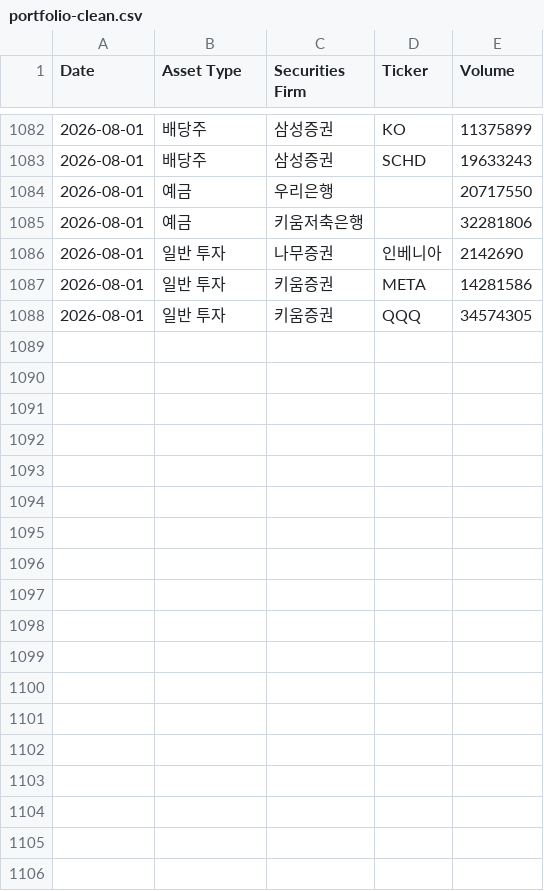
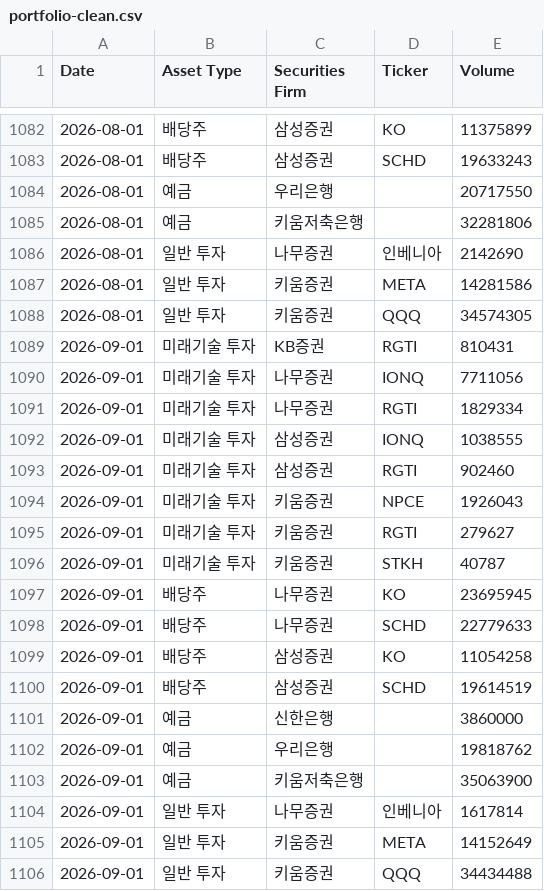
Before and after one commit to gwakandleemgpt/myassets, a CSV file: data/portfolio-clean.csv, drawn as a sheet; only a part is shown, gaps mark what is left out; the diff names each change by its address in the sheet, - before the commit and + after, or states it on an @@ line.

Commit message:
Update portfolio data 2026-09-01

```diff
--- a/data/portfolio-clean.csv
+++ b/data/portfolio-clean.csv
+row 1089: 2026-09-01 | 미래기술 투자 | KB증권 | RGTI | 810431
+row 1090: 2026-09-01 | 미래기술 투자 | 나무증권 | IONQ | 7711056
+row 1091: 2026-09-01 | 미래기술 투자 | 나무증권 | RGTI | 1829334
+row 1092: 2026-09-01 | 미래기술 투자 | 삼성증권 | IONQ | 1038555
+row 1093: 2026-09-01 | 미래기술 투자 | 삼성증권 | RGTI | 902460
+row 1094: 2026-09-01 | 미래기술 투자 | 키움증권 | NPCE | 1926043
+row 1095: 2026-09-01 | 미래기술 투자 | 키움증권 | RGTI | 279627
+row 1096: 2026-09-01 | 미래기술 투자 | 키움증권 | STKH | 40787
+row 1097: 2026-09-01 | 배당주 | 나무증권 | KO | 23695945
+row 1098: 2026-09-01 | 배당주 | 나무증권 | SCHD | 22779633
+row 1099: 2026-09-01 | 배당주 | 삼성증권 | KO | 11054258
+row 1100: 2026-09-01 | 배당주 | 삼성증권 | SCHD | 19614519
+row 1101: 2026-09-01 | 예금 | 신한은행 |  | 3860000
+row 1102: 2026-09-01 | 예금 | 우리은행 |  | 19818762
+row 1103: 2026-09-01 | 예금 | 키움저축은행 |  | 35063900
+row 1104: 2026-09-01 | 일반 투자 | 나무증권 | 인베니아 | 1617814
+row 1105: 2026-09-01 | 일반 투자 | 키움증권 | META | 14152649
+row 1106: 2026-09-01 | 일반 투자 | 키움증권 | QQQ | 34434488
```
Also changed, not shown: data/capital-baseline.csv, data/investment-returns.csv.
